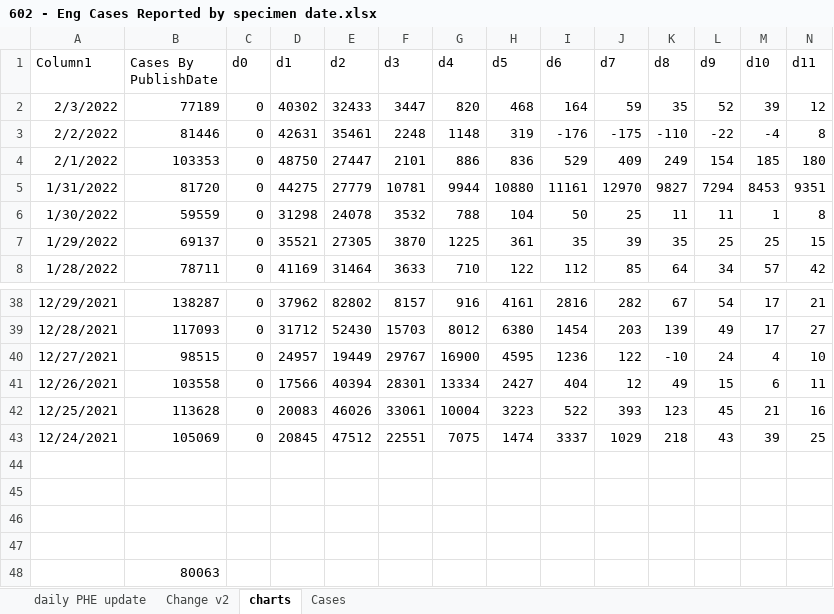
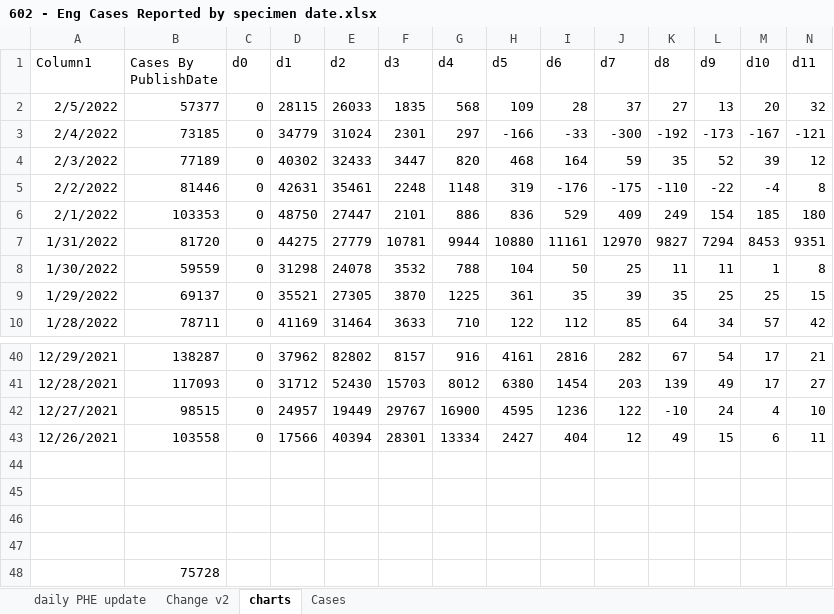
Before and after one commit to chrisdrakeuk/Cases_Reported_by_specimen_date, an Excel workbook: 602 - Eng Cases Reported by specimen date.xlsx, sheet charts, drawn as a sheet; only a part is shown, gaps mark what is left out; values as stored, in another font and other column widths than the file's, no borders; charts and pictures and table styles not drawn; 1 other sheet too large or unreadable and not compared; removed rows and columns are numbered as before the commit, all else as after; rows hold the shown columns only; the diff names each change by its address in the sheet, - before the commit and + after, or states it on an @@ line.

Commit message:
Update 602 - Eng Cases Reported by specimen date.xlsx

```diff
--- a/602 - Eng Cases Reported by specimen date.xlsx (sheet charts)
+++ b/602 - Eng Cases Reported by specimen date.xlsx (sheet charts)
+row 2: 2/5/2022 | 57377 | 0 | 28115 | 26033 | 1835 | 568 | 109 | 28 | 37 | 27 | 13 | 20 | 32
+row 3: 2/4/2022 | 73185 | 0 | 34779 | 31024 | 2301 | 297 | -166 | -33 | -300 | -192 | -173 | -167 | -121
-row 42: 12/25/2021 | 113628 | 0 | 20083 | 46026 | 33061 | 10004 | 3223 | 522 | 393 | 123 | 45 | 21 | 16
-row 43: 12/24/2021 | 105069 | 0 | 20845 | 47512 | 22551 | 7075 | 1474 | 3337 | 1029 | 218 | 43 | 39 | 25
-B48 (Cases By PublishDate): 80063
+B48 (Cases By PublishDate): 75728
```
Also changed, not shown: sheet daily PHE update, sheet Change v2, charts or pictures.
